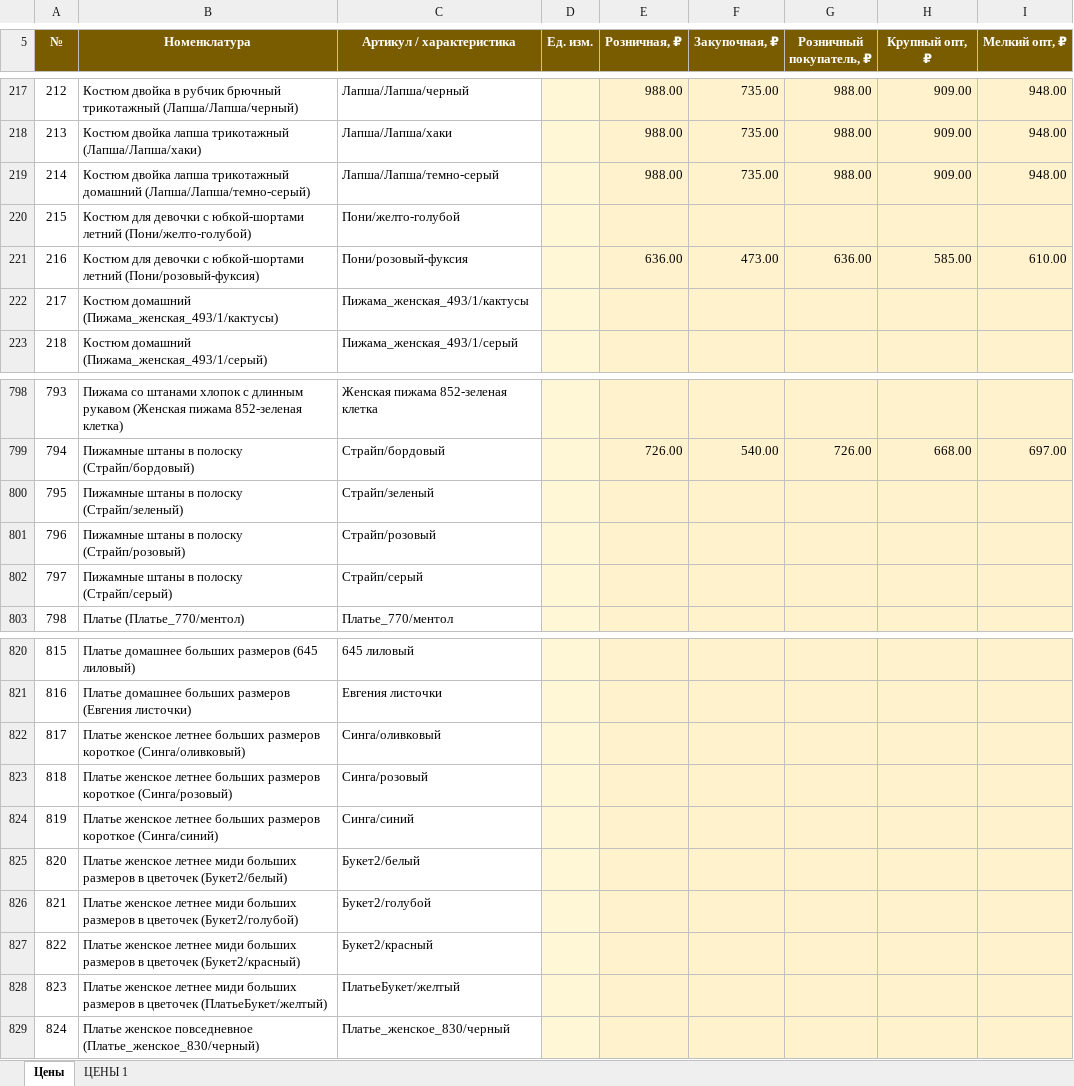
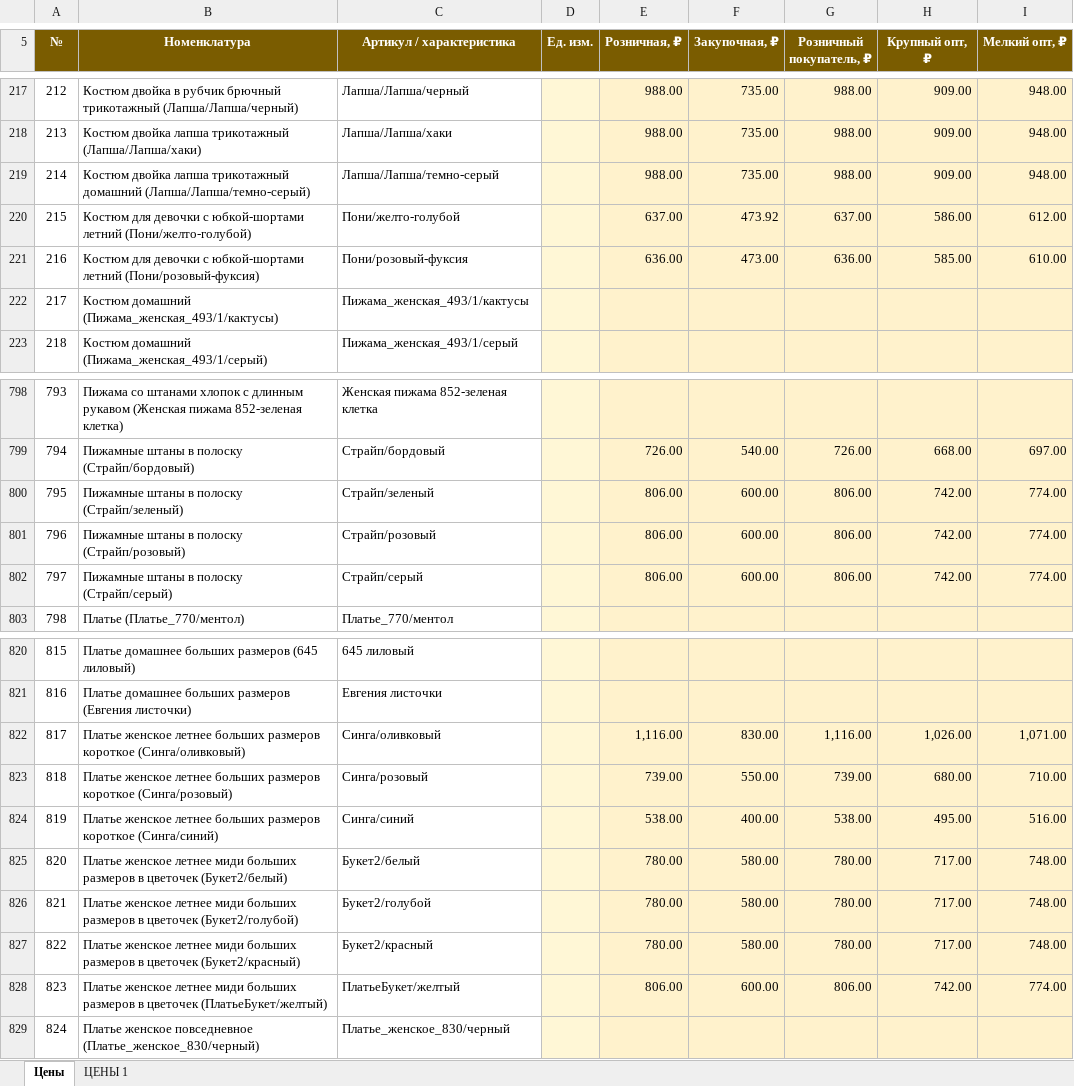
Before and after one commit to Julia297-ui/1, an Excel workbook: ceny/shablon_cen_sadovod_zapolnen.xlsx, sheet Цены, drawn as a sheet; only a part is shown, gaps mark what is left out; values as stored, in another font and other column widths than the file's, no borders; table styles not drawn; the diff covers the shown part only; the diff names each change by its address in the sheet, - before the commit and + after, or states it on an @@ line.

```diff
--- a/ceny/shablon_cen_sadovod_zapolnen.xlsx (sheet Цены)
+++ b/ceny/shablon_cen_sadovod_zapolnen.xlsx (sheet Цены)
-E220 (Розничная, ₽): (empty)
+E220 (Розничная, ₽): 637.00
-F220 (Закупочная, ₽): (empty)
+F220 (Закупочная, ₽): 473.92
-G220 (Розничный покупатель, ₽): (empty)
+G220 (Розничный покупатель, ₽): 637.00
-H220 (Крупный опт, ₽): (empty)
+H220 (Крупный опт, ₽): 586.00
-I220 (Мелкий опт, ₽): (empty)
+I220 (Мелкий опт, ₽): 612.00
-E800:E802 (Розничная, ₽): (empty)
+E800:E802 (Розничная, ₽): 806.00
-F800:F802 (Закупочная, ₽): (empty)
+F800:F802 (Закупочная, ₽): 600.00
-G800:G802 (Розничный покупатель, ₽): (empty)
+G800:G802 (Розничный покупатель, ₽): 806.00
-H800:H802 (Крупный опт, ₽): (empty)
+H800:H802 (Крупный опт, ₽): 742.00
-I800:I802 (Мелкий опт, ₽): (empty)
+I800:I802 (Мелкий опт, ₽): 774.00
-E822 (Розничная, ₽): (empty)
+E822 (Розничная, ₽): 1,116.00
-F822 (Закупочная, ₽): (empty)
+F822 (Закупочная, ₽): 830.00
-G822 (Розничный покупатель, ₽): (empty)
+G822 (Розничный покупатель, ₽): 1,116.00
-H822 (Крупный опт, ₽): (empty)
+H822 (Крупный опт, ₽): 1,026.00
-I822 (Мелкий опт, ₽): (empty)
+I822 (Мелкий опт, ₽): 1,071.00
-E823 (Розничная, ₽): (empty)
+E823 (Розничная, ₽): 739.00
-F823 (Закупочная, ₽): (empty)
+F823 (Закупочная, ₽): 550.00
-G823 (Розничный покупатель, ₽): (empty)
+G823 (Розничный покупатель, ₽): 739.00
-H823 (Крупный опт, ₽): (empty)
+H823 (Крупный опт, ₽): 680.00
-I823 (Мелкий опт, ₽): (empty)
+I823 (Мелкий опт, ₽): 710.00
-E824 (Розничная, ₽): (empty)
+E824 (Розничная, ₽): 538.00
-F824 (Закупочная, ₽): (empty)
+F824 (Закупочная, ₽): 400.00
-G824 (Розничный покупатель, ₽): (empty)
+G824 (Розничный покупатель, ₽): 538.00
-H824 (Крупный опт, ₽): (empty)
+H824 (Крупный опт, ₽): 495.00
-I824 (Мелкий опт, ₽): (empty)
+I824 (Мелкий опт, ₽): 516.00
-E825:E827 (Розничная, ₽): (empty)
+E825:E827 (Розничная, ₽): 780.00
-F825:F827 (Закупочная, ₽): (empty)
+F825:F827 (Закупочная, ₽): 580.00
-G825:G827 (Розничный покупатель, ₽): (empty)
+G825:G827 (Розничный покупатель, ₽): 780.00
-H825:H827 (Крупный опт, ₽): (empty)
+H825:H827 (Крупный опт, ₽): 717.00
-I825:I827 (Мелкий опт, ₽): (empty)
+I825:I827 (Мелкий опт, ₽): 748.00
-E828 (Розничная, ₽): (empty)
+E828 (Розничная, ₽): 806.00
-F828 (Закупочная, ₽): (empty)
+F828 (Закупочная, ₽): 600.00
-G828 (Розничный покупатель, ₽): (empty)
+G828 (Розничный покупатель, ₽): 806.00
-H828 (Крупный опт, ₽): (empty)
+H828 (Крупный опт, ₽): 742.00
-I828 (Мелкий опт, ₽): (empty)
+I828 (Мелкий опт, ₽): 774.00
```
Also changed, not shown: 155 edited cells elsewhere in this sheet.
